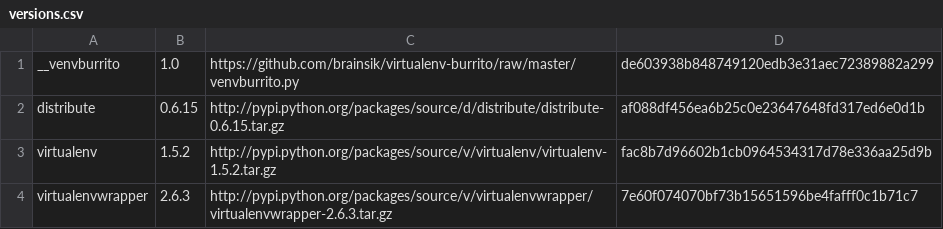
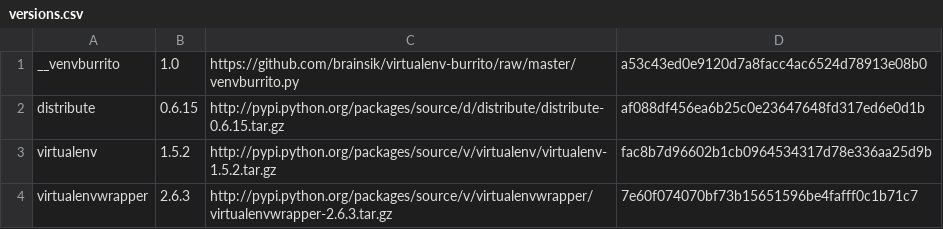
Before and after one commit to brainsik/virtualenv-burrito, a CSV file: versions.csv, drawn as a sheet.

Commit message:
link the main distribute directory so version checking works

```diff
--- a/versions.csv
+++ b/versions.csv
@@ -1,2 +1,2 @@
-__venvburrito,1.0,https://github.com/brainsik/virtualenv-burrito/raw/master/venvburrito.py,de603938b848749120edb3e31aec72389882a299
+__venvburrito,1.0,https://github.com/brainsik/virtualenv-burrito/raw/master/venvburrito.py,a53c43ed0e9120d7a8facc4ac6524d78913e08b0
 distribute,0.6.15,http://pypi.python.org/packages/source/d/distribute/distribute-0.6.15.tar.gz,af088df456ea6b25c0e23647648fd317ed6e0d1b
```
Also changed, not shown: 1 other file.
